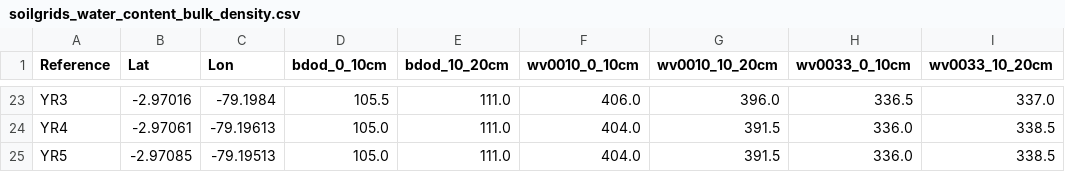
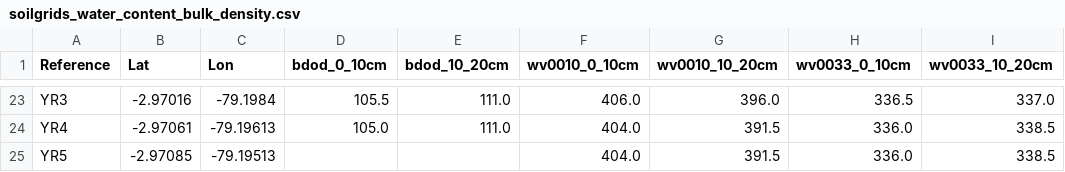
Before and after one commit to eemahon/bachelorThesis_paramos, a CSV file: soilgrids_water_content_bulk_density.csv, drawn as a sheet; only a part is shown, gaps mark what is left out; the diff names each change by its address in the sheet, - before the commit and + after, or states it on an @@ line.

```diff
--- a/soilgrids_water_content_bulk_density.csv
+++ b/soilgrids_water_content_bulk_density.csv
-D25 (bdod_0_10cm): 105.0
+D25 (bdod_0_10cm): (empty)
-E25 (bdod_10_20cm): 111.0
+E25 (bdod_10_20cm): (empty)
```
Also changed, not shown: datos_martha/results_yr.csv, resultados/field_descriptive_summary.csv, 13 other files.
